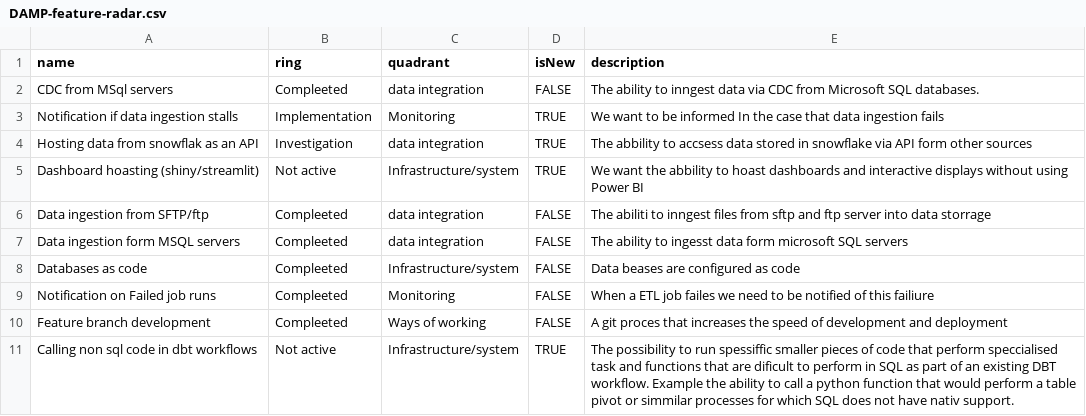
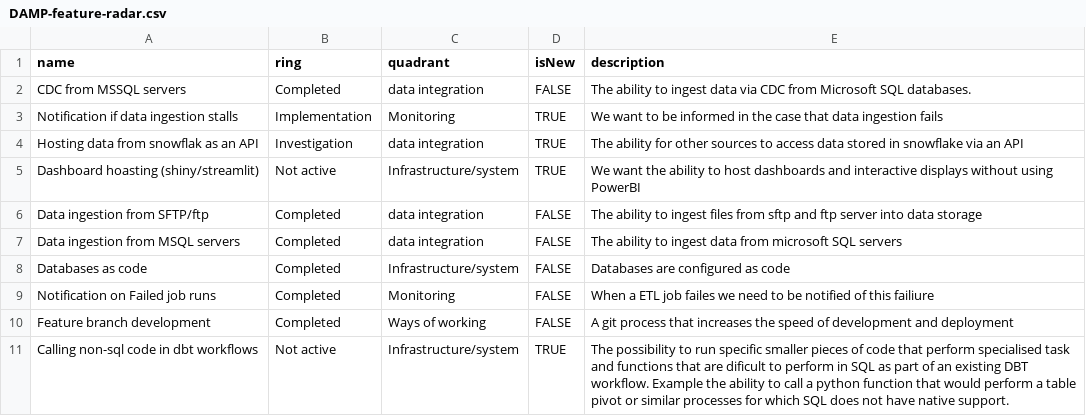
Before and after one commit to Storebrand-Technology-A-D/damp-feature-radar, a CSV file: DAMP-feature-radar.csv, drawn as a sheet.

Commit message:
minor fixes

```diff
--- a/DAMP-feature-radar.csv
+++ b/DAMP-feature-radar.csv
@@ -1,11 +1,11 @@
 name,ring,quadrant,isNew,description
-CDC from MSql servers,Compleeted,data integration,FALSE,The ability to inngest data via CDC from Microsoft SQL databases.
-Notification if data ingestion stalls,Implementation,Monitoring,TRUE,We want to be informed In the case that data ingestion fails
-Hosting data from snowflak as an API,Investigation,data integration,TRUE,The abbility to accsess data stored in snowflake via API form other sources
-Dashboard hoasting (shiny/streamlit),Not active,Infrastructure/system,TRUE,We want the abbility to hoast dashboards and interactive displays without using Power BI
-Data ingestion from SFTP/ftp,Compleeted,data integration,FALSE,The abiliti to inngest files from sftp and ftp server into data storrage
-Data ingestion form MSQL servers,Compleeted,data integration,FALSE,The ability to ingesst data form microsoft SQL servers
-Databases as code,Compleeted,Infrastructure/system,FALSE,Data beases are configured as code
-Notification on Failed job runs,Compleeted,Monitoring,FALSE,When a ETL job failes we need to be notified of this failiure
-Feature branch development,Compleeted,Ways of working,FALSE,A git proces that increases the speed of development and deployment
-Calling non sql code in dbt workflows,Not active,Infrastructure/system,TRUE,The possibility to run spessiffic smaller pieces of code that perform speccialised task and functions that are dificult to perform in SQL as part of an existing DBT workflow. Example the ability to call a python function that would perform a table pivot or simmilar processes for which SQL does not have nativ support.
+CDC from MSSQL servers,Completed,data integration,FALSE,The ability to ingest data via CDC from Microsoft SQL databases.
+Notification if data ingestion stalls,Implementation,Monitoring,TRUE,We want to be informed in the case that data ingestion fails
+Hosting data from snowflak as an API,Investigation,data integration,TRUE,The ability for other sources to access data stored in snowflake via an API
+Dashboard hoasting (shiny/streamlit),Not active,Infrastructure/system,TRUE,We want the ability to host dashboards and interactive displays without using PowerBI
+Data ingestion from SFTP/ftp,Completed,data integration,FALSE,The ability to ingest files from sftp and ftp server into data storage
+Data ingestion from MSQL servers,Completed,data integration,FALSE,The ability to ingest data from microsoft SQL servers
+Databases as code,Completed,Infrastructure/system,FALSE,Databases are configured as code
+Notification on Failed job runs,Completed,Monitoring,FALSE,When a ETL job failes we need to be notified of this failiure
+Feature branch development,Completed,Ways of working,FALSE,A git process that increases the speed of development and deployment
+Calling non-sql code in dbt workflows,Not active,Infrastructure/system,TRUE,The possibility to run specific smaller pieces of code that perform specialised task and functions that are dificult to perform in SQL as part of an existing DBT workflow. Example the ability to call a python function that would perform a table pivot or similar processes for which SQL does not have native support.
```
